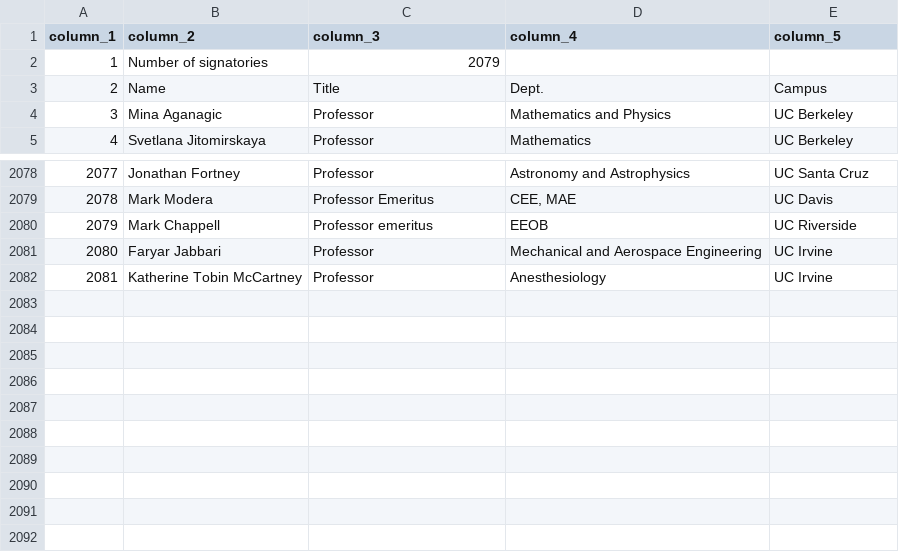
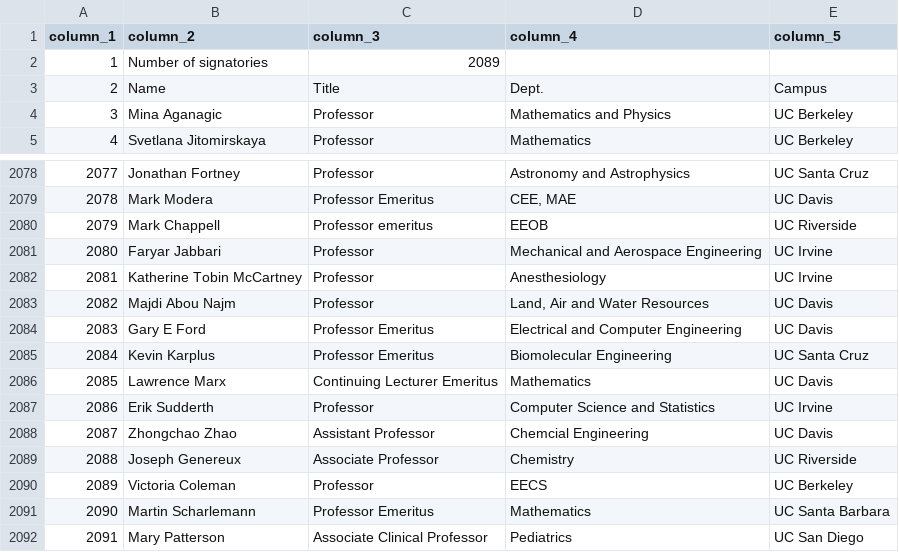
Before and after one commit to Hart-Hornor-Jones/signatory-analyzer, a CSV file: signatures/ucstudentsuccess_table.csv, drawn as a sheet; only a part is shown, gaps mark what is left out.

Commit message:
Update data 2026-06-27 14:51

```diff
--- a/signatures/ucstudentsuccess_table.csv
+++ b/signatures/ucstudentsuccess_table.csv
@@ -1,3 +1,3 @@
 column_1,column_2,column_3,column_4,column_5
-1,Number of signatories,2079,,
+1,Number of signatories,2089,,
 2,Name,Title,Dept.,Campus
@@ -2082 +2082,11 @@
 2081,Katherine Tobin McCartney,Professor,Anesthesiology,UC Irvine
+2082,Majdi Abou Najm,Professor,"Land, Air and Water Resources",UC Davis
+2083,Gary E Ford,Professor Emeritus,Electrical and Computer Engineering,UC Davis
+2084,Kevin Karplus,Professor Emeritus,Biomolecular Engineering,UC Santa Cruz
+2085,Lawrence Marx,Continuing Lecturer Emeritus,Mathematics,UC Davis
+2086,Erik Sudderth,Professor,Computer Science and Statistics,UC Irvine
+2087,Zhongchao Zhao,Assistant Professor,Chemcial Engineering,UC Davis
+2088,Joseph Genereux,Associate Professor,Chemistry,UC Riverside
+2089,Victoria Coleman,Professor,EECS,UC Berkeley
+2090,Martin Scharlemann,Professor Emeritus,Mathematics,UC Santa Barbara
+2091,Mary Patterson,Associate Clinical Professor,Pediatrics,UC San Diego
```
Also changed, not shown: signatures/socscihum_table.csv, 6 other files.
